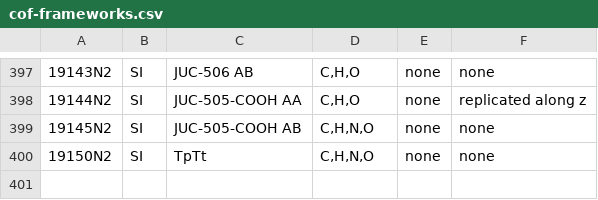
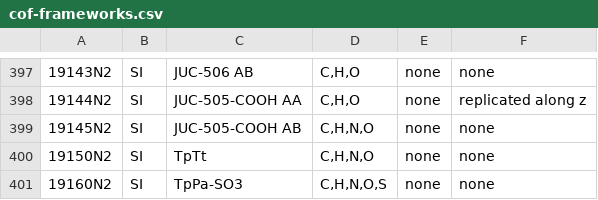
Before and after one commit to danieleongari/CURATED-COFs, a CSV file: cof-frameworks.csv, drawn as a sheet; only a part is shown, gaps mark what is left out; the diff names each change by its address in the sheet, - before the commit and + after, or states it on an @@ line.

```diff
--- a/cof-frameworks.csv
+++ b/cof-frameworks.csv
+row 401: 19160N2 | SI | TpPa-SO3 | C,H,N,O,S | none | none
```
Also changed, not shown: cof-papers.csv, 1 other file.
